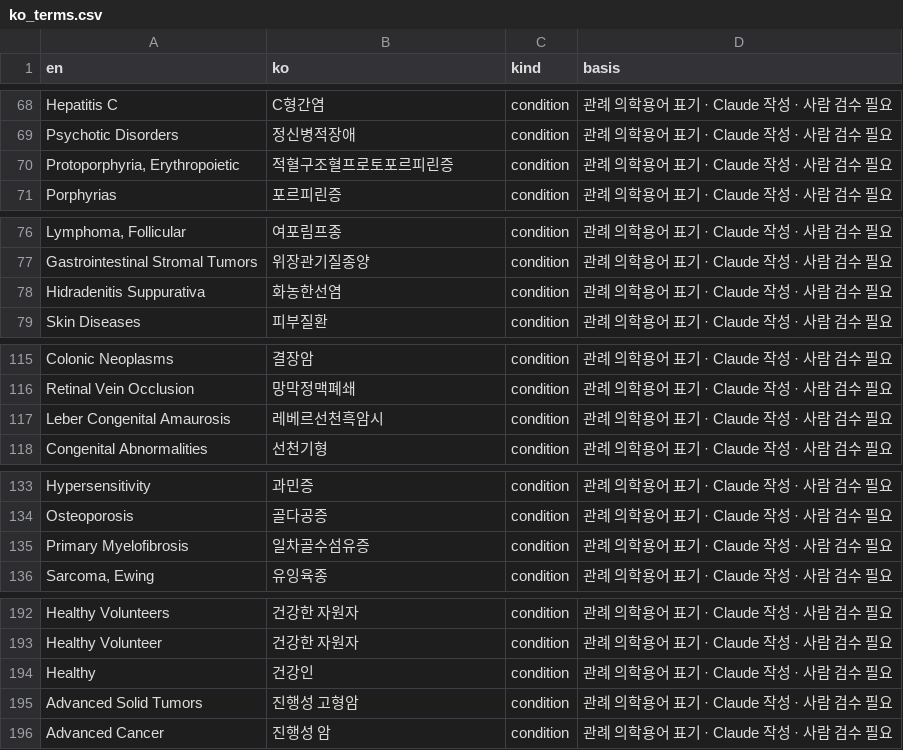
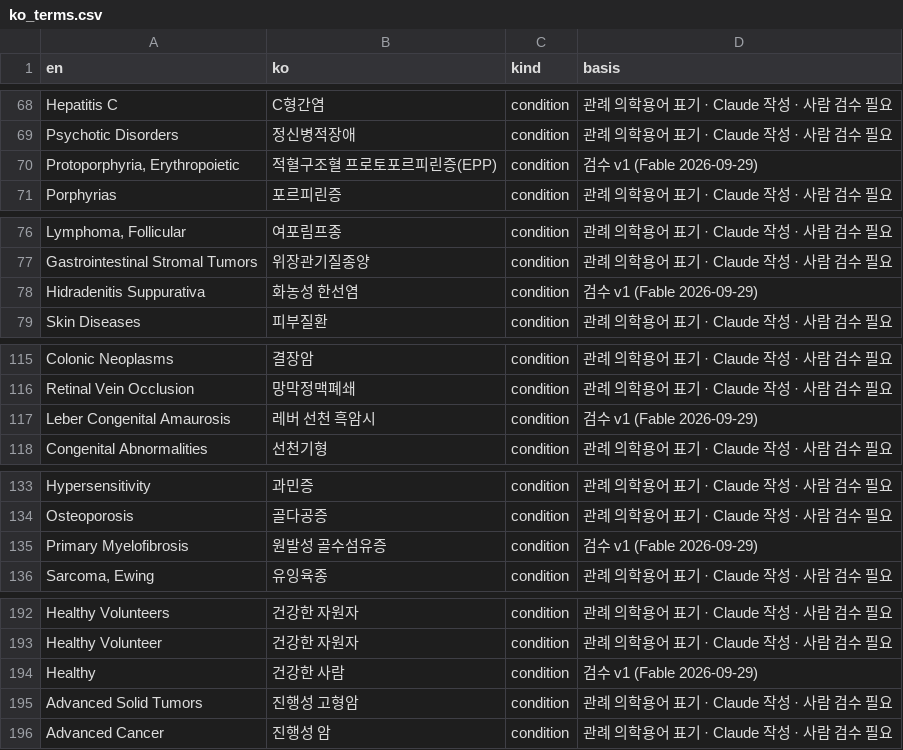
Before and after one commit to GONNIM/toss-tradebot-mvp, a CSV file: docs/plans/biotech/data/ko_terms.csv, drawn as a sheet; only a part is shown, gaps mark what is left out; the diff covers the shown part only; the diff names each change by its address in the sheet, - before the commit and + after, or states it on an @@ line.

```diff
--- a/docs/plans/biotech/data/ko_terms.csv
+++ b/docs/plans/biotech/data/ko_terms.csv
-B70 (ko): 적혈구조혈프로토포르피린증
+B70 (ko): 적혈구조혈 프로토포르피린증(EPP)
-D70 (basis): 관례 의학용어 표기 · Claude 작성 · 사람 검수 필요
+D70 (basis): 검수 v1 (Fable 2026-09-29)
-B78 (ko): 화농한선염
+B78 (ko): 화농성 한선염
-D78 (basis): 관례 의학용어 표기 · Claude 작성 · 사람 검수 필요
+D78 (basis): 검수 v1 (Fable 2026-09-29)
-B117 (ko): 레베르선천흑암시
+B117 (ko): 레버 선천 흑암시
-D117 (basis): 관례 의학용어 표기 · Claude 작성 · 사람 검수 필요
+D117 (basis): 검수 v1 (Fable 2026-09-29)
-B135 (ko): 일차골수섬유증
+B135 (ko): 원발성 골수섬유증
-D135 (basis): 관례 의학용어 표기 · Claude 작성 · 사람 검수 필요
+D135 (basis): 검수 v1 (Fable 2026-09-29)
-B194 (ko): 건강인
+B194 (ko): 건강한 사람
-D194 (basis): 관례 의학용어 표기 · Claude 작성 · 사람 검수 필요
+D194 (basis): 검수 v1 (Fable 2026-09-29)
```
Also changed, not shown: 32 edited cells elsewhere in this file, docs/plans/biotech/data/condition_categories.csv, 9 other files.
